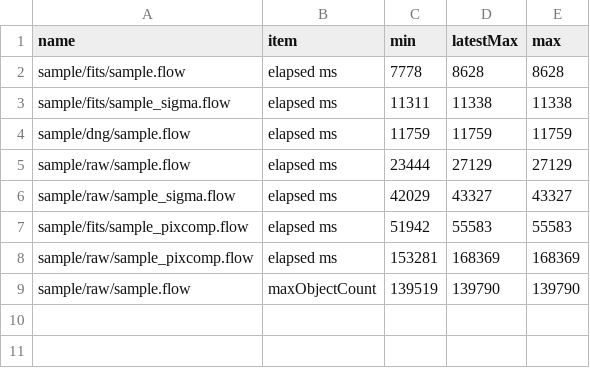
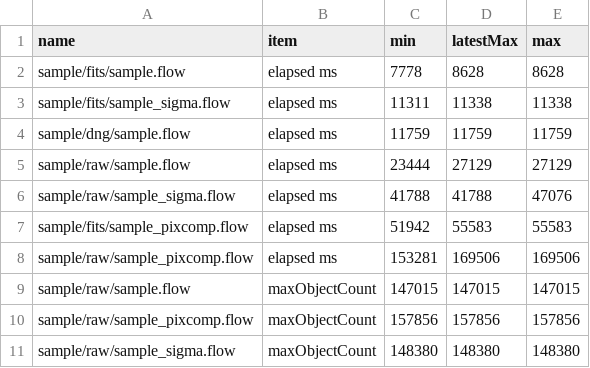
Before and after one commit to Masa-gh1/HoshinoNe, a CSV file: record_8GB_256px_32768_8.csv, drawn as a sheet.

```diff
--- a/record_8GB_256px_32768_8.csv
+++ b/record_8GB_256px_32768_8.csv
@@ -5,5 +5,7 @@ sample/dng/sample.flow,elapsed ms,11759,11759,11759
 sample/raw/sample.flow,elapsed ms,23444,27129,27129
-sample/raw/sample_sigma.flow,elapsed ms,42029,43327,43327
+sample/raw/sample_sigma.flow,elapsed ms,41788,41788,47076
 sample/fits/sample_pixcomp.flow,elapsed ms,51942,55583,55583
-sample/raw/sample_pixcomp.flow,elapsed ms,153281,168369,168369
-sample/raw/sample.flow,maxObjectCount,139519,139790,139790
+sample/raw/sample_pixcomp.flow,elapsed ms,153281,169506,169506
+sample/raw/sample.flow,maxObjectCount,147015,147015,147015
+sample/raw/sample_pixcomp.flow,maxObjectCount,157856,157856,157856
+sample/raw/sample_sigma.flow,maxObjectCount,148380,148380,148380
```
Also changed, not shown: 2 other files.
